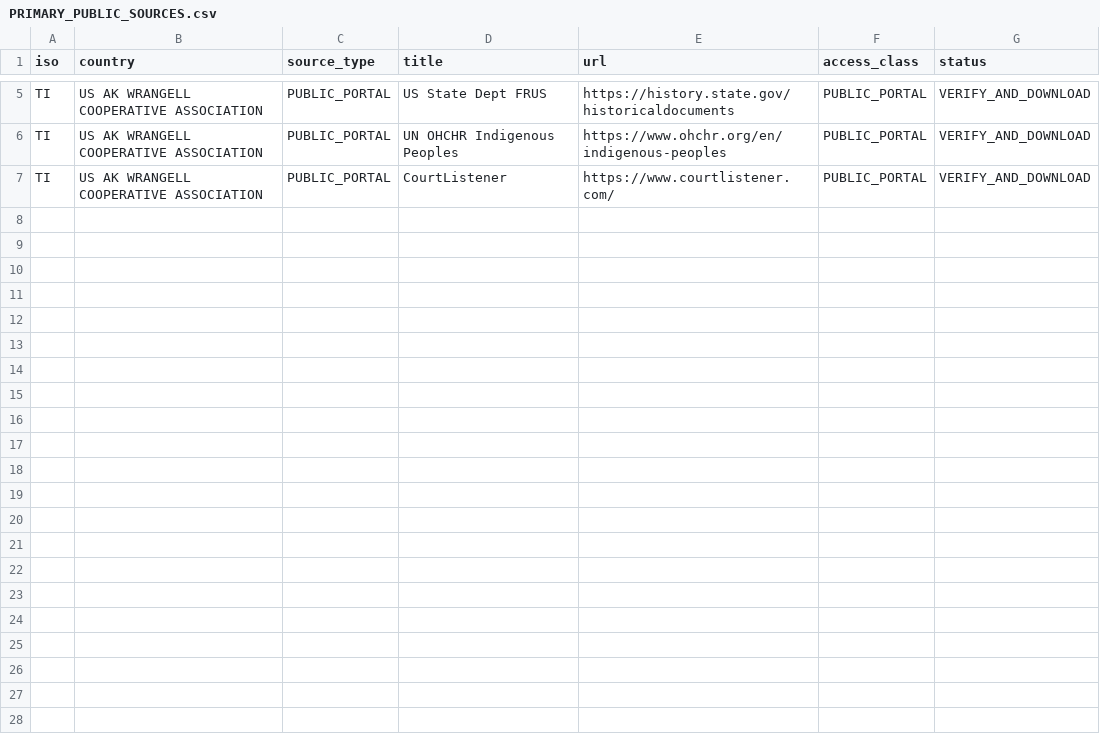
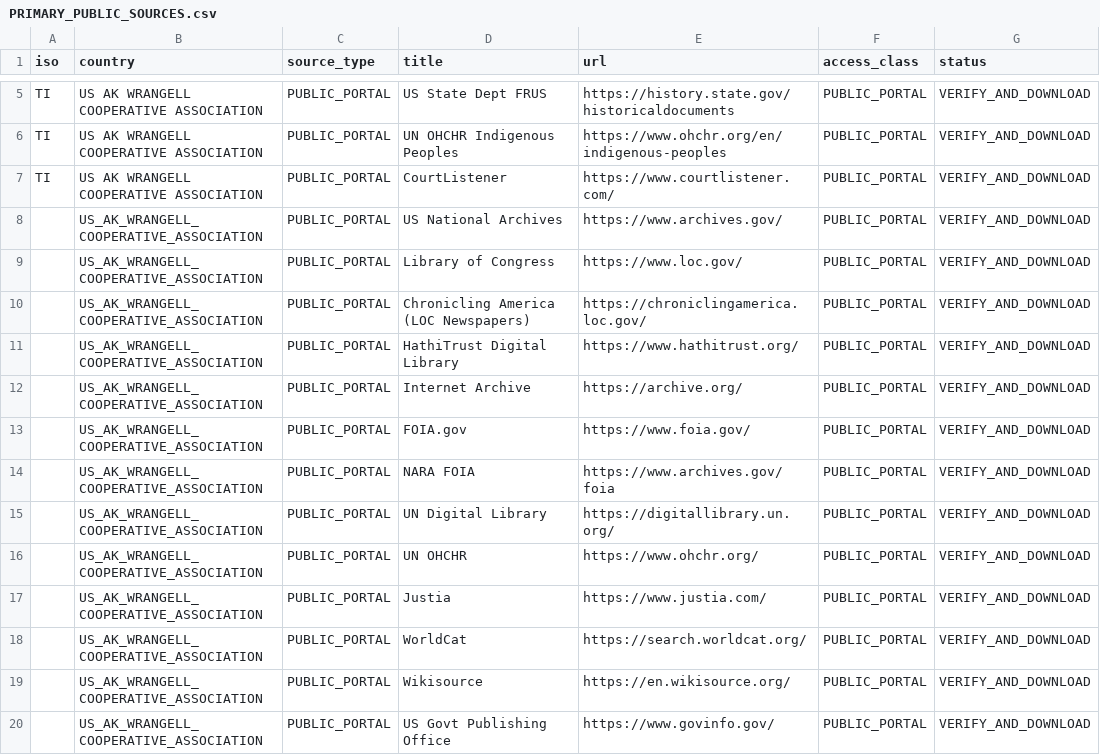
Before and after one commit to GlobalRestitutionAlliance/turtle-island-us-ak-wrangell-cooperative-association-master-litigation, a CSV file: 03_Evidentiary_Exhibits/PRIMARY_PUBLIC_SOURCES.csv, drawn as a sheet; only a part is shown, gaps mark what is left out.

Commit message:
Expand primary public source registries (Batch 2)

```diff
--- a/03_Evidentiary_Exhibits/PRIMARY_PUBLIC_SOURCES.csv
+++ b/03_Evidentiary_Exhibits/PRIMARY_PUBLIC_SOURCES.csv
@@ -7 +7,14 @@ TI,US AK WRANGELL COOPERATIVE ASSOCIATION,PUBLIC_PORTAL,UN OHCHR Indigenous Peop
 TI,US AK WRANGELL COOPERATIVE ASSOCIATION,PUBLIC_PORTAL,CourtListener,https://www.courtlistener.com/,PUBLIC_PORTAL,VERIFY_AND_DOWNLOAD
+,US_AK_WRANGELL_COOPERATIVE_ASSOCIATION,PUBLIC_PORTAL,US National Archives,https://www.archives.gov/,PUBLIC_PORTAL,VERIFY_AND_DOWNLOAD
+,US_AK_WRANGELL_COOPERATIVE_ASSOCIATION,PUBLIC_PORTAL,Library of Congress,https://www.loc.gov/,PUBLIC_PORTAL,VERIFY_AND_DOWNLOAD
+,US_AK_WRANGELL_COOPERATIVE_ASSOCIATION,PUBLIC_PORTAL,Chronicling America (LOC Newspapers),https://chroniclingamerica.loc.gov/,PUBLIC_PORTAL,VERIFY_AND_DOWNLOAD
+,US_AK_WRANGELL_COOPERATIVE_ASSOCIATION,PUBLIC_PORTAL,HathiTrust Digital Library,https://www.hathitrust.org/,PUBLIC_PORTAL,VERIFY_AND_DOWNLOAD
+,US_AK_WRANGELL_COOPERATIVE_ASSOCIATION,PUBLIC_PORTAL,Internet Archive,https://archive.org/,PUBLIC_PORTAL,VERIFY_AND_DOWNLOAD
+,US_AK_WRANGELL_COOPERATIVE_ASSOCIATION,PUBLIC_PORTAL,FOIA.gov,https://www.foia.gov/,PUBLIC_PORTAL,VERIFY_AND_DOWNLOAD
+,US_AK_WRANGELL_COOPERATIVE_ASSOCIATION,PUBLIC_PORTAL,NARA FOIA,https://www.archives.gov/foia,PUBLIC_PORTAL,VERIFY_AND_DOWNLOAD
+,US_AK_WRANGELL_COOPERATIVE_ASSOCIATION,PUBLIC_PORTAL,UN Digital Library,https://digitallibrary.un.org/,PUBLIC_PORTAL,VERIFY_AND_DOWNLOAD
+,US_AK_WRANGELL_COOPERATIVE_ASSOCIATION,PUBLIC_PORTAL,UN OHCHR,https://www.ohchr.org/,PUBLIC_PORTAL,VERIFY_AND_DOWNLOAD
+,US_AK_WRANGELL_COOPERATIVE_ASSOCIATION,PUBLIC_PORTAL,Justia,https://www.justia.com/,PUBLIC_PORTAL,VERIFY_AND_DOWNLOAD
+,US_AK_WRANGELL_COOPERATIVE_ASSOCIATION,PUBLIC_PORTAL,WorldCat,https://search.worldcat.org/,PUBLIC_PORTAL,VERIFY_AND_DOWNLOAD
+,US_AK_WRANGELL_COOPERATIVE_ASSOCIATION,PUBLIC_PORTAL,Wikisource,https://en.wikisource.org/,PUBLIC_PORTAL,VERIFY_AND_DOWNLOAD
+,US_AK_WRANGELL_COOPERATIVE_ASSOCIATION,PUBLIC_PORTAL,US Govt Publishing Office,https://www.govinfo.gov/,PUBLIC_PORTAL,VERIFY_AND_DOWNLOAD
```
Also changed, not shown: 2 other files.
